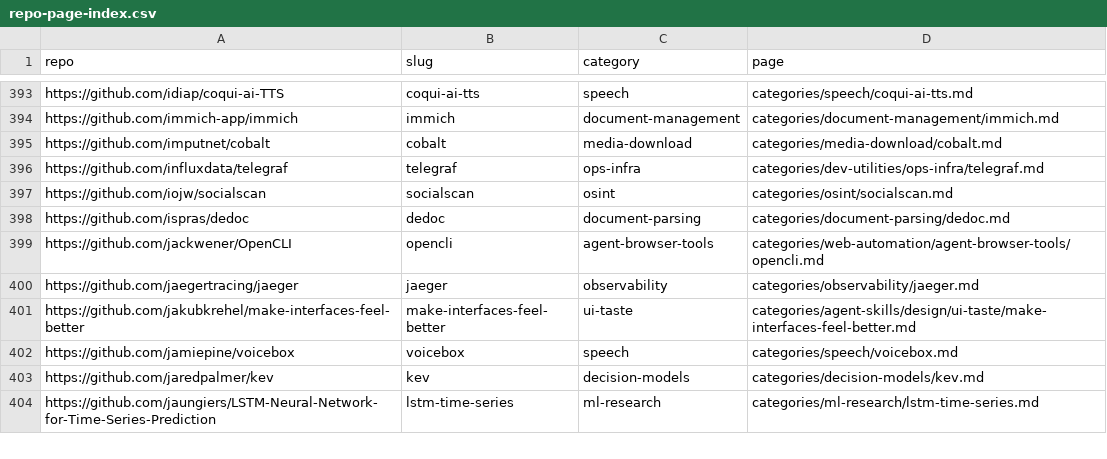
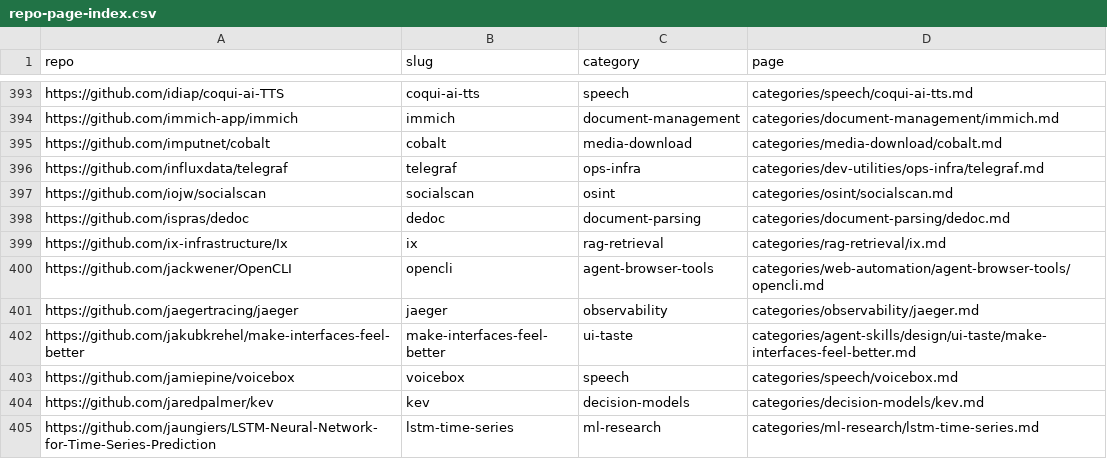
Before and after one commit to ZhenningLang/GitHub-Michelin, a CSV file: reports/repo-page-index.csv, drawn as a sheet; only a part is shown, gaps mark what is left out; the diff names each change by its address in the sheet, - before the commit and + after, or states it on an @@ line.

```diff
--- a/reports/repo-page-index.csv
+++ b/reports/repo-page-index.csv
+row 399: https://github.com/ix-infrastructure/Ix | ix | rag-retrieval | categories/rag-retrieval/ix.md
```
Also changed, not shown: reports/unindexed-project-mentions.csv, 13 other files.
